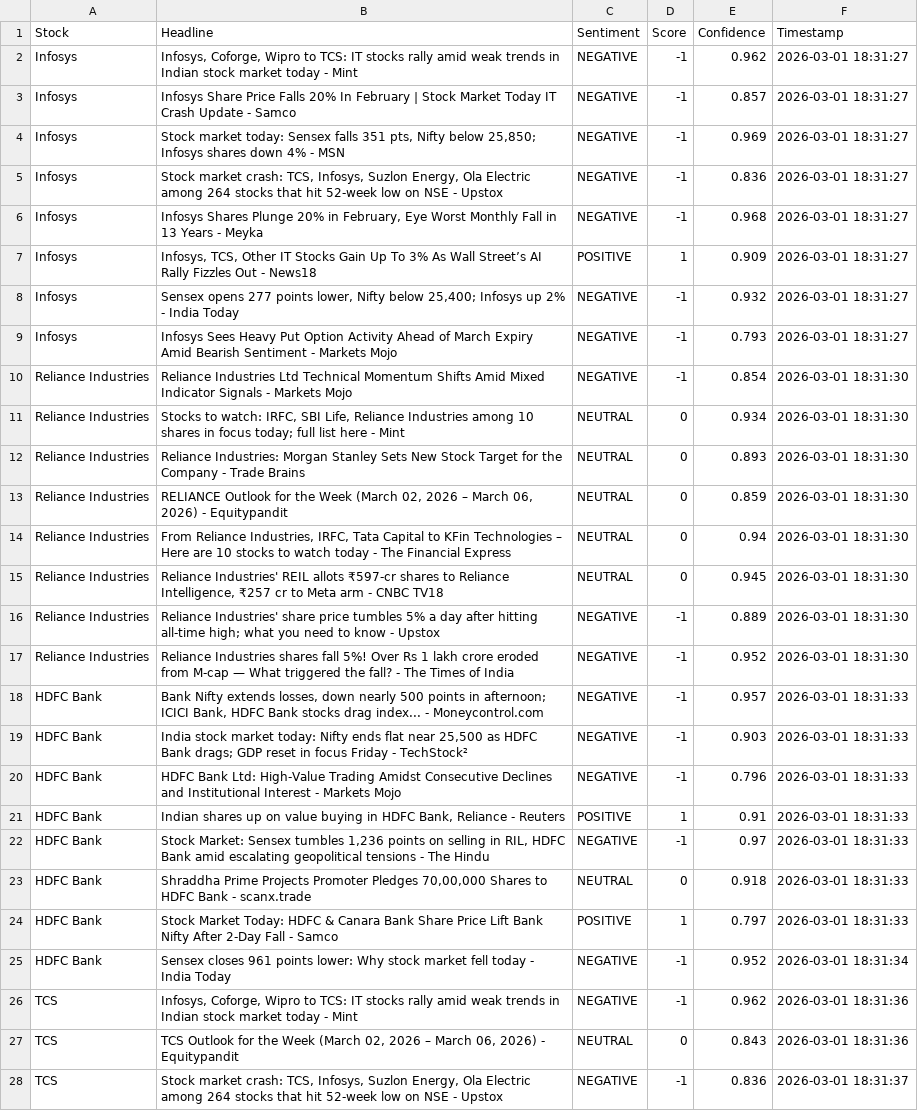
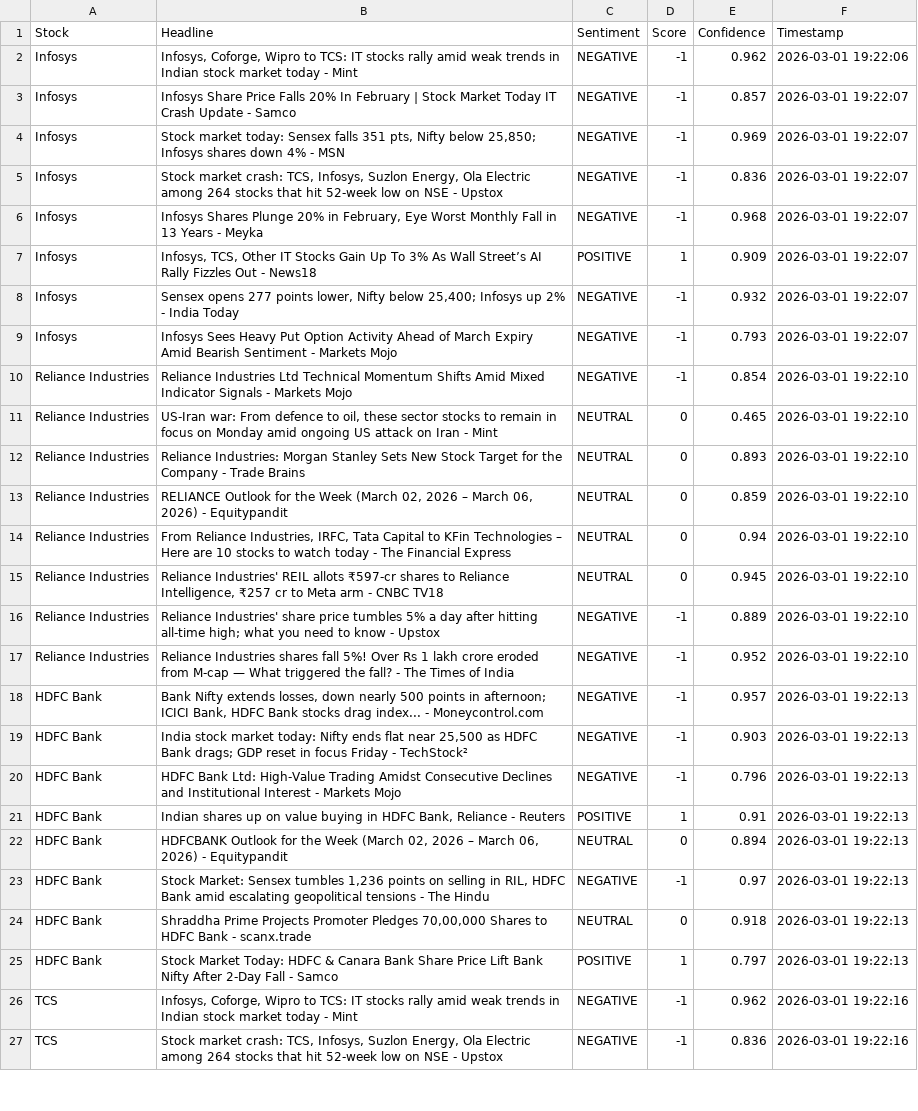
Before and after one commit to mister-raj/market-sentiment-terminal, a CSV file: market_sentiment.csv, drawn as a sheet; only a part is shown; removed rows and columns are numbered as before the commit, all else as after; the diff covers the shown part only; the diff names each change by its address in the sheet, - before the commit and + after, or states it on an @@ line.

```diff
--- a/market_sentiment.csv
+++ b/market_sentiment.csv
-F2 (Timestamp): 2026-03-01 18:31:27
+F2 (Timestamp): 2026-03-01 19:22:06
-F3:F9 (Timestamp): 2026-03-01 18:31:27
+F3:F9 (Timestamp): 2026-03-01 19:22:07
-F10:F17 (Timestamp): 2026-03-01 18:31:30
+F10:F17 (Timestamp): 2026-03-01 19:22:10
-B11 (Headline): Stocks to watch: IRFC, SBI Life, Reliance Industries among 10 shares in focus today; full list here - Mint
+B11 (Headline): US-Iran war: From defence to oil, these sector stocks to remain in focus on Monday amid ongoing US attack on Iran - Mint
-E11 (Confidence): 0.934
+E11 (Confidence): 0.465
-F18:F21 (Timestamp): 2026-03-01 18:31:33
+F18:F21 (Timestamp): 2026-03-01 19:22:13
+row 22: HDFC Bank | HDFCBANK Outlook for the Week (March 02, 2026 – March 06, 2026) - Equitypandit | NEUTRAL | 0 | 0.894 | 2026-03-01 19:22:13
-F23:F25 (Timestamp): 2026-03-01 18:31:33
+F23:F25 (Timestamp): 2026-03-01 19:22:13
-row 25: HDFC Bank | Sensex closes 961 points lower: Why stock market fell today - India Today | NEGATIVE | -1 | 0.952 | 2026-03-01 18:31:34
-F26 (Timestamp): 2026-03-01 18:31:36
+F26 (Timestamp): 2026-03-01 19:22:16
-row 27: TCS | TCS Outlook for the Week (March 02, 2026 – March 06, 2026) - Equitypandit | NEUTRAL | 0 | 0.843 | 2026-03-01 18:31:36
-F27 (Timestamp): 2026-03-01 18:31:37
+F27 (Timestamp): 2026-03-01 19:22:16
```
Also changed, not shown: 2 added rows, 1 removed row and 28 edited cells elsewhere in this file.
